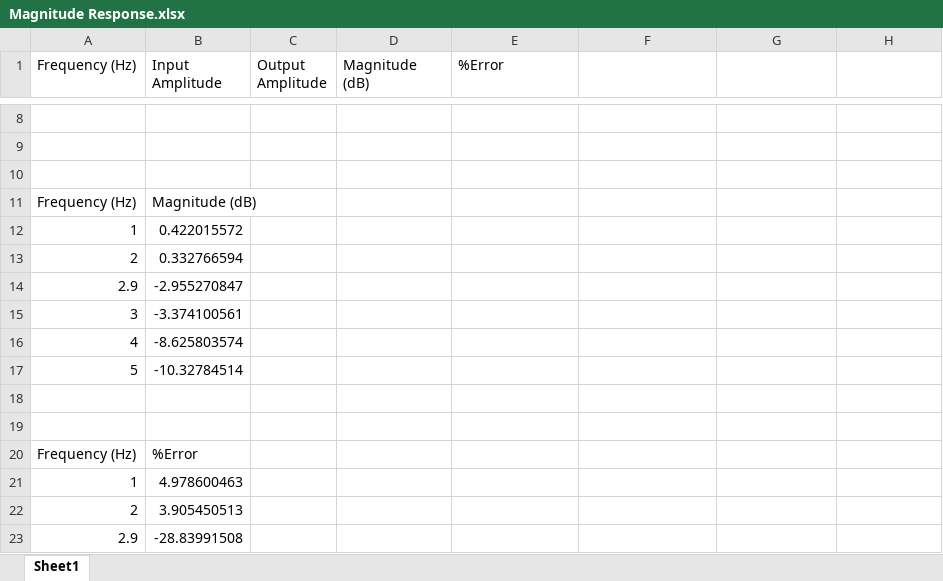
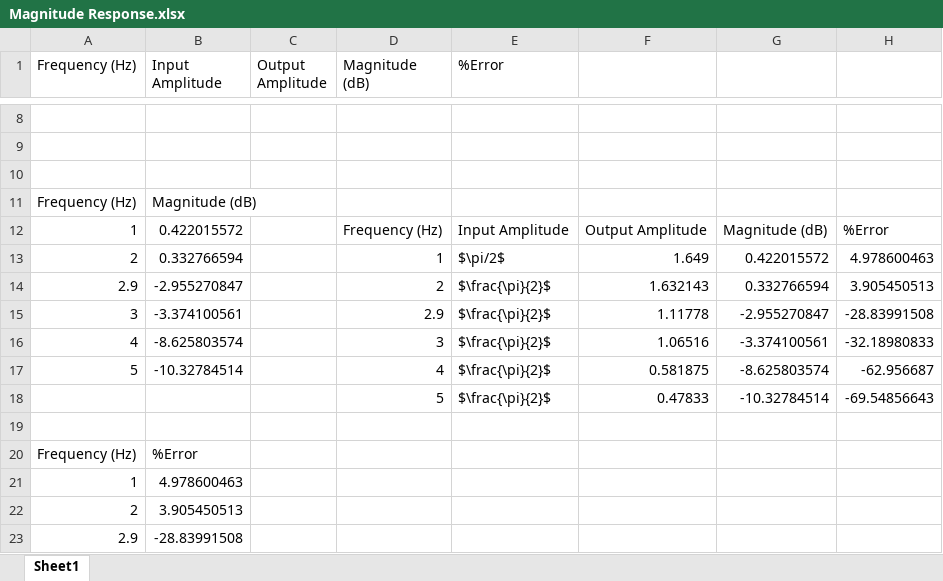
Before and after one commit to shivaghose/ME552, an Excel workbook: Lab3/VelocitySineResponse/Magnitude Response.xlsx, sheet Sheet1, drawn as a sheet; only a part is shown, gaps mark what is left out; values as stored, in another font and other column widths than the file's, no borders; charts and pictures not drawn; removed rows and columns are numbered as before the commit, all else as after; the diff names each change by its address in the sheet, - before the commit and + after, or states it on an @@ line.

```diff
--- a/Lab3/VelocitySineResponse/Magnitude Response.xlsx (sheet Sheet1)
+++ b/Lab3/VelocitySineResponse/Magnitude Response.xlsx (sheet Sheet1)
-row 12: 1 | 0.422015572
-row 13: 2 | 0.332766594
-row 14: 2.9 | -2.955270847
-row 15: 3 | -3.374100561
-row 16: 4 | -8.625803574
-row 17: 5 | -10.32784514
-row 12: (empty)
+row 12: 1 | 0.422015572 |  | Frequency (Hz) | Input Amplitude | Output Amplitude | Magnitude (dB) | %Error
+row 13: 2 | 0.332766594 |  | 1 | $\pi/2$ | 1.649 | 0.422015572 | 4.978600463
+row 14: 2.9 | -2.955270847 |  | 2 | $\frac{\pi}{2}$ | 1.632143 | 0.332766594 | 3.905450513
+row 15: 3 | -3.374100561 |  | 2.9 | $\frac{\pi}{2}$ | 1.11778 | -2.955270847 | -28.83991508
+row 16: 4 | -8.625803574 |  | 3 | $\frac{\pi}{2}$ | 1.06516 | -3.374100561 | -32.18980833
+row 17: 5 | -10.32784514 |  | 4 | $\frac{\pi}{2}$ | 0.581875 | -8.625803574 | -62.956687
+row 18:  |  |  | 5 | $\frac{\pi}{2}$ | 0.47833 | -10.32784514 | -69.54856643
```
Also changed, not shown: charts or pictures, 24 other files.
